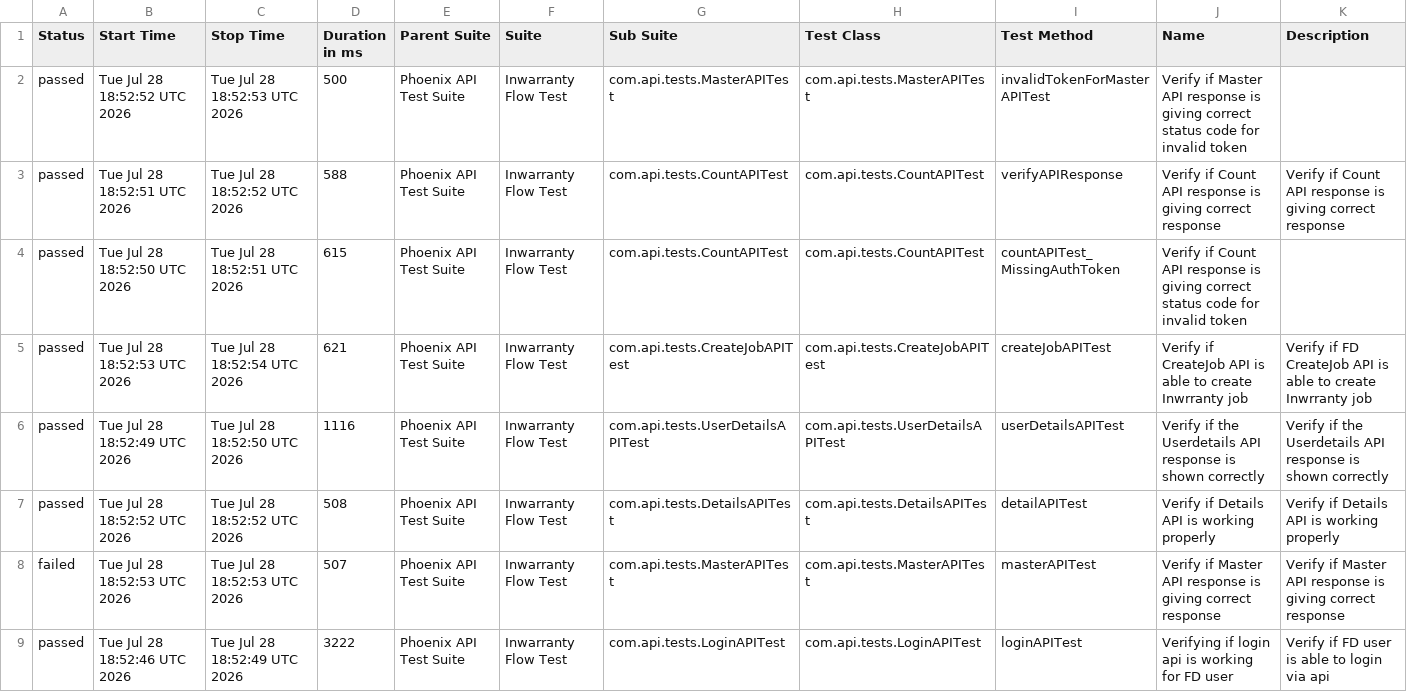
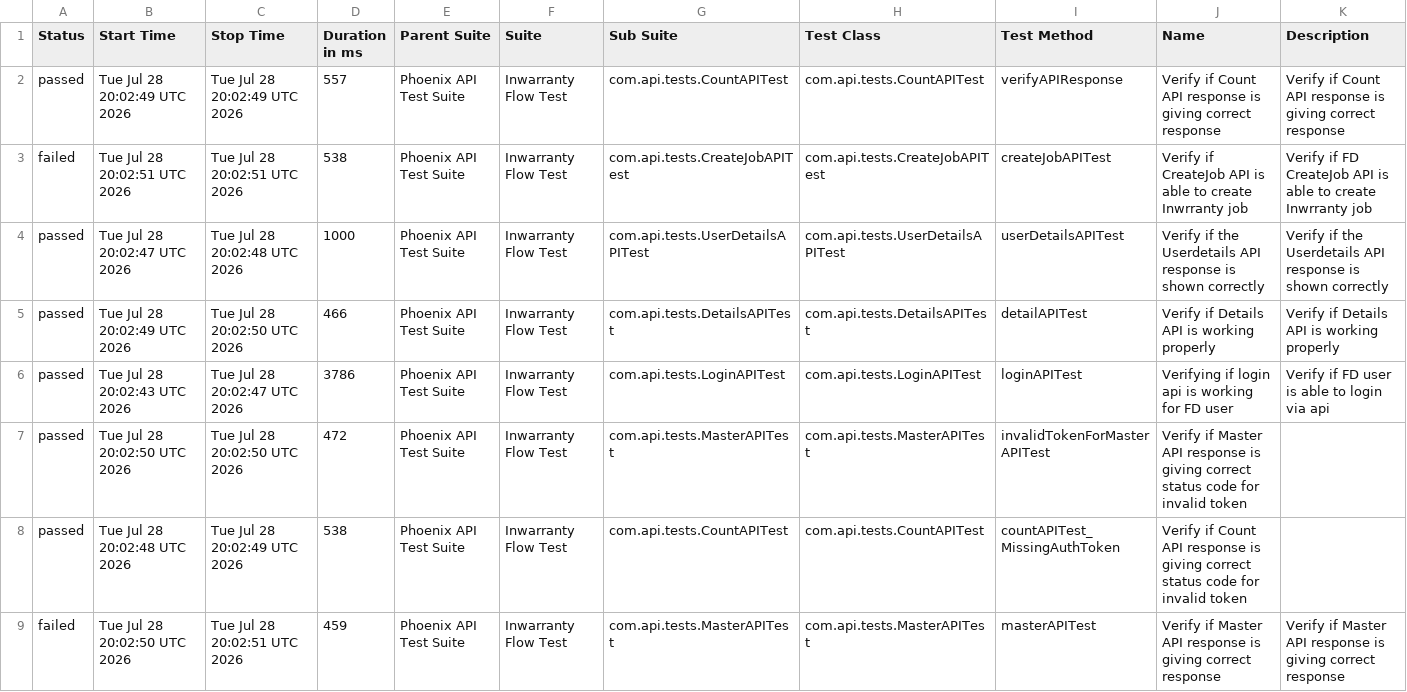
Before and after one commit to rounit/PhoenixTestAutomationFramework, a CSV file: data/suites.csv, drawn as a sheet.

```diff
--- a/data/suites.csv
+++ b/data/suites.csv
@@ -1,9 +1,9 @@
 "Status","Start Time","Stop Time","Duration in ms","Parent Suite","Suite","Sub Suite","Test Class","Test Method","Name","Description"
-"passed","Tue Jul 28 18:52:52 UTC 2026","Tue Jul 28 18:52:53 UTC 2026","500","Phoenix API Test Suite","Inwarranty Flow Test","com.api.tests.MasterAPITest","com.api.tests.MasterAPITest","invalidTokenForMasterAPITest","Verify if Master API response is giving correct status code for invalid token",""
-"passed","Tue Jul 28 18:52:51 UTC 2026","Tue Jul 28 18:52:52 UTC 2026","588","Phoenix API Test Suite","Inwarranty Flow Test","com.api.tests.CountAPITest","com.api.tests.CountAPITest","verifyAPIResponse","Verify if Count API response is giving correct response","Verify if Count API response is giving correct response"
-"passed","Tue Jul 28 18:52:50 UTC 2026","Tue Jul 28 18:52:51 UTC 2026","615","Phoenix API Test Suite","Inwarranty Flow Test","com.api.tests.CountAPITest","com.api.tests.CountAPITest","countAPITest_MissingAuthToken","Verify if Count API response is giving correct status code for invalid token",""
-"passed","Tue Jul 28 18:52:53 UTC 2026","Tue Jul 28 18:52:54 UTC 2026","621","Phoenix API Test Suite","Inwarranty Flow Test","com.api.tests.CreateJobAPITest","com.api.tests.CreateJobAPITest","createJobAPITest","Verify if CreateJob API is able to create Inwrranty job","Verify if FD CreateJob API is able to create Inwrranty job"
-"passed","Tue Jul 28 18:52:49 UTC 2026","Tue Jul 28 18:52:50 UTC 2026","1116","Phoenix API Test Suite","Inwarranty Flow Test","com.api.tests.UserDetailsAPITest","com.api.tests.UserDetailsAPITest","userDetailsAPITest","Verify if the Userdetails API response is shown correctly","Verify if the Userdetails API response is shown correctly"
-"passed","Tue Jul 28 18:52:52 UTC 2026","Tue Jul 28 18:52:52 UTC 2026","508","Phoenix API Test Suite","Inwarranty Flow Test","com.api.tests.DetailsAPITest","com.api.tests.DetailsAPITest","detailAPITest","Verify if Details API is working properly","Verify if Details API is working properly"
-"failed","Tue Jul 28 18:52:53 UTC 2026","Tue Jul 28 18:52:53 UTC 2026","507","Phoenix API Test Suite","Inwarranty Flow Test","com.api.tests.MasterAPITest","com.api.tests.MasterAPITest","masterAPITest","Verify if Master API response is giving correct response","Verify if Master API response is giving correct response"
-"passed","Tue Jul 28 18:52:46 UTC 2026","Tue Jul 28 18:52:49 UTC 2026","3222","Phoenix API Test Suite","Inwarranty Flow Test","com.api.tests.LoginAPITest","com.api.tests.LoginAPITest","loginAPITest","Verifying if login api is working for FD user","Verify if FD user is able to login via api"
+"passed","Tue Jul 28 20:02:49 UTC 2026","Tue Jul 28 20:02:49 UTC 2026","557","Phoenix API Test Suite","Inwarranty Flow Test","com.api.tests.CountAPITest","com.api.tests.CountAPITest","verifyAPIResponse","Verify if Count API response is giving correct response","Verify if Count API response is giving correct response"
+"failed","Tue Jul 28 20:02:51 UTC 2026","Tue Jul 28 20:02:51 UTC 2026","538","Phoenix API Test Suite","Inwarranty Flow Test","com.api.tests.CreateJobAPITest","com.api.tests.CreateJobAPITest","createJobAPITest","Verify if CreateJob API is able to create Inwrranty job","Verify if FD CreateJob API is able to create Inwrranty job"
+"passed","Tue Jul 28 20:02:47 UTC 2026","Tue Jul 28 20:02:48 UTC 2026","1000","Phoenix API Test Suite","Inwarranty Flow Test","com.api.tests.UserDetailsAPITest","com.api.tests.UserDetailsAPITest","userDetailsAPITest","Verify if the Userdetails API response is shown correctly","Verify if the Userdetails API response is shown correctly"
+"passed","Tue Jul 28 20:02:49 UTC 2026","Tue Jul 28 20:02:50 UTC 2026","466","Phoenix API Test Suite","Inwarranty Flow Test","com.api.tests.DetailsAPITest","com.api.tests.DetailsAPITest","detailAPITest","Verify if Details API is working properly","Verify if Details API is working properly"
+"passed","Tue Jul 28 20:02:43 UTC 2026","Tue Jul 28 20:02:47 UTC 2026","3786","Phoenix API Test Suite","Inwarranty Flow Test","com.api.tests.LoginAPITest","com.api.tests.LoginAPITest","loginAPITest","Verifying if login api is working for FD user","Verify if FD user is able to login via api"
+"passed","Tue Jul 28 20:02:50 UTC 2026","Tue Jul 28 20:02:50 UTC 2026","472","Phoenix API Test Suite","Inwarranty Flow Test","com.api.tests.MasterAPITest","com.api.tests.MasterAPITest","invalidTokenForMasterAPITest","Verify if Master API response is giving correct status code for invalid token",""
+"passed","Tue Jul 28 20:02:48 UTC 2026","Tue Jul 28 20:02:49 UTC 2026","538","Phoenix API Test Suite","Inwarranty Flow Test","com.api.tests.CountAPITest","com.api.tests.CountAPITest","countAPITest_MissingAuthToken","Verify if Count API response is giving correct status code for invalid token",""
+"failed","Tue Jul 28 20:02:50 UTC 2026","Tue Jul 28 20:02:51 UTC 2026","459","Phoenix API Test Suite","Inwarranty Flow Test","com.api.tests.MasterAPITest","com.api.tests.MasterAPITest","masterAPITest","Verify if Master API response is giving correct response","Verify if Master API response is giving correct response"
```
Also changed, not shown: data/behaviors.csv, 58 other files.
